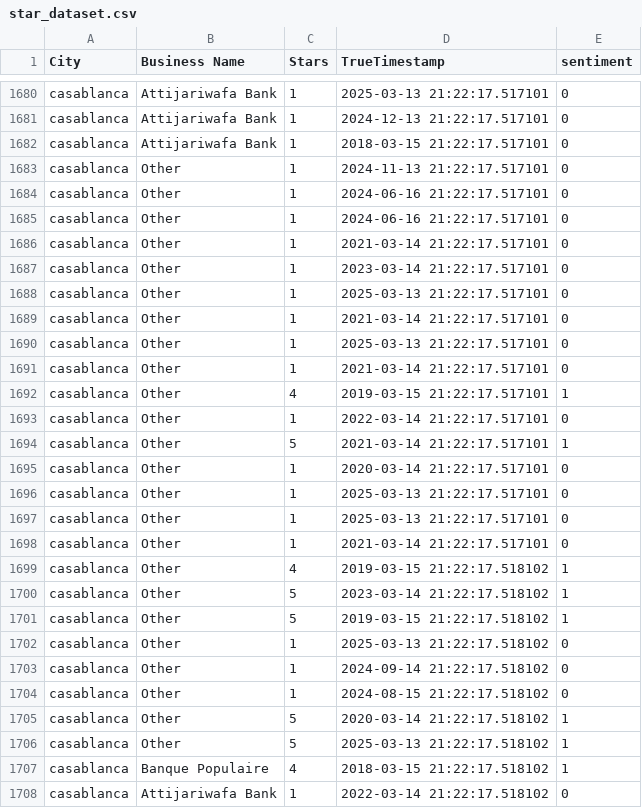
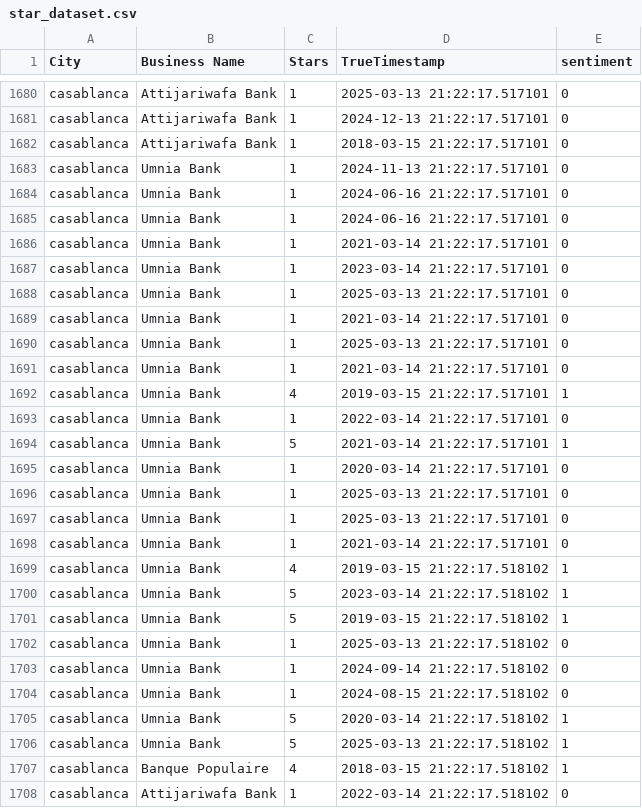
Before and after one commit to Badreddine-chihab/MoroccanBanks_ML, a CSV file: data/cleaned/star_dataset.csv, drawn as a sheet; only a part is shown, gaps mark what is left out; the diff covers the shown part only.

```diff
--- a/data/cleaned/star_dataset.csv
+++ b/data/cleaned/star_dataset.csv
@@ -1682,26 +1682,26 @@ casablanca,Attijariwafa Bank,1,2024-12-13 21:22:17.517101,0
 casablanca,Attijariwafa Bank,1,2018-03-15 21:22:17.517101,0
-casablanca,Other,1,2024-11-13 21:22:17.517101,0
-casablanca,Other,1,2024-06-16 21:22:17.517101,0
-casablanca,Other,1,2024-06-16 21:22:17.517101,0
-casablanca,Other,1,2021-03-14 21:22:17.517101,0
-casablanca,Other,1,2023-03-14 21:22:17.517101,0
-casablanca,Other,1,2025-03-13 21:22:17.517101,0
-casablanca,Other,1,2021-03-14 21:22:17.517101,0
-casablanca,Other,1,2025-03-13 21:22:17.517101,0
-casablanca,Other,1,2021-03-14 21:22:17.517101,0
-casablanca,Other,4,2019-03-15 21:22:17.517101,1
-casablanca,Other,1,2022-03-14 21:22:17.517101,0
-casablanca,Other,5,2021-03-14 21:22:17.517101,1
-casablanca,Other,1,2020-03-14 21:22:17.517101,0
-casablanca,Other,1,2025-03-13 21:22:17.517101,0
-casablanca,Other,1,2025-03-13 21:22:17.517101,0
-casablanca,Other,1,2021-03-14 21:22:17.517101,0
-casablanca,Other,4,2019-03-15 21:22:17.518102,1
-casablanca,Other,5,2023-03-14 21:22:17.518102,1
-casablanca,Other,5,2019-03-15 21:22:17.518102,1
-casablanca,Other,1,2025-03-13 21:22:17.518102,0
-casablanca,Other,1,2024-09-14 21:22:17.518102,0
-casablanca,Other,1,2024-08-15 21:22:17.518102,0
-casablanca,Other,5,2020-03-14 21:22:17.518102,1
-casablanca,Other,5,2025-03-13 21:22:17.518102,1
+casablanca,Umnia Bank,1,2024-11-13 21:22:17.517101,0
+casablanca,Umnia Bank,1,2024-06-16 21:22:17.517101,0
+casablanca,Umnia Bank,1,2024-06-16 21:22:17.517101,0
+casablanca,Umnia Bank,1,2021-03-14 21:22:17.517101,0
+casablanca,Umnia Bank,1,2023-03-14 21:22:17.517101,0
+casablanca,Umnia Bank,1,2025-03-13 21:22:17.517101,0
+casablanca,Umnia Bank,1,2021-03-14 21:22:17.517101,0
+casablanca,Umnia Bank,1,2025-03-13 21:22:17.517101,0
+casablanca,Umnia Bank,1,2021-03-14 21:22:17.517101,0
+casablanca,Umnia Bank,4,2019-03-15 21:22:17.517101,1
+casablanca,Umnia Bank,1,2022-03-14 21:22:17.517101,0
+casablanca,Umnia Bank,5,2021-03-14 21:22:17.517101,1
+casablanca,Umnia Bank,1,2020-03-14 21:22:17.517101,0
+casablanca,Umnia Bank,1,2025-03-13 21:22:17.517101,0
+casablanca,Umnia Bank,1,2025-03-13 21:22:17.517101,0
+casablanca,Umnia Bank,1,2021-03-14 21:22:17.517101,0
+casablanca,Umnia Bank,4,2019-03-15 21:22:17.518102,1
+casablanca,Umnia Bank,5,2023-03-14 21:22:17.518102,1
+casablanca,Umnia Bank,5,2019-03-15 21:22:17.518102,1
+casablanca,Umnia Bank,1,2025-03-13 21:22:17.518102,0
+casablanca,Umnia Bank,1,2024-09-14 21:22:17.518102,0
+casablanca,Umnia Bank,1,2024-08-15 21:22:17.518102,0
+casablanca,Umnia Bank,5,2020-03-14 21:22:17.518102,1
+casablanca,Umnia Bank,5,2025-03-13 21:22:17.518102,1
 casablanca,Banque Populaire,4,2018-03-15 21:22:17.518102,1
```
Also changed, not shown: 53 edited cells elsewhere in this file, data/cleaned/review_dataset.csv, data/cleaned/star_dataset_no_outliers.csv, 22 other files.
